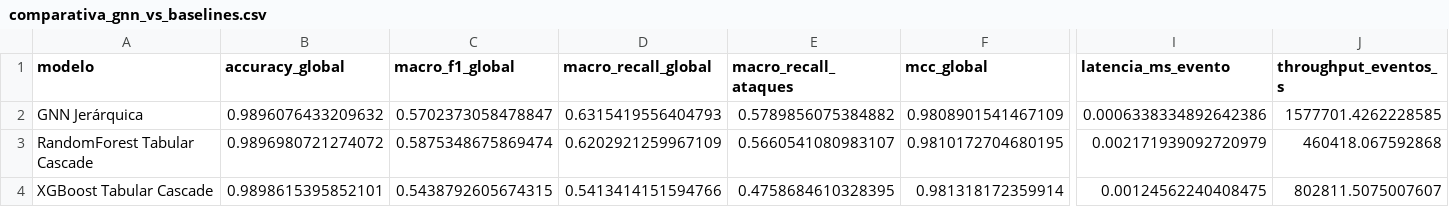
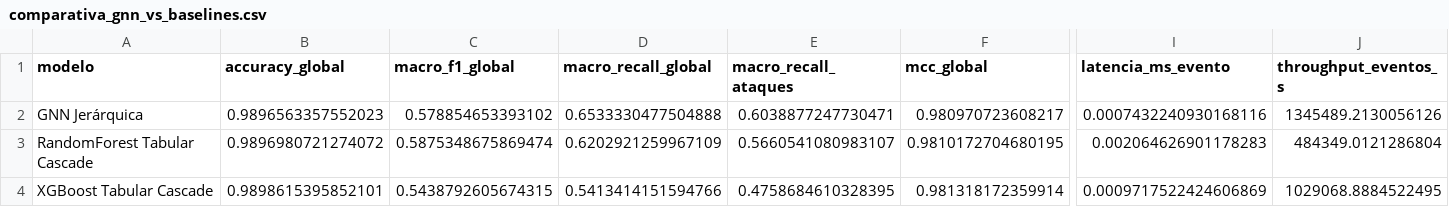
Before and after one commit to GrupoCiberataquesGrafosTiempoReal/mitre-detector, a CSV file: models/evaluation/comparativa_gnn_vs_baselines.csv, drawn as a sheet; only a part is shown, gaps mark what is left out; the diff covers the shown part only; the diff names each change by its address in the sheet, - before the commit and + after, or states it on an @@ line.

```diff
--- a/models/evaluation/comparativa_gnn_vs_baselines.csv
+++ b/models/evaluation/comparativa_gnn_vs_baselines.csv
-B2 (accuracy_global): 0.9896076433209632
+B2 (accuracy_global): 0.9896563357552023
-C2 (macro_f1_global): 0.5702373058478847
+C2 (macro_f1_global): 0.578854653393102
-D2 (macro_recall_global): 0.6315419556404793
+D2 (macro_recall_global): 0.6533330477504888
-E2 (macro_recall_ataques): 0.5789856075384882
+E2 (macro_recall_ataques): 0.6038877247730471
-F2 (mcc_global): 0.9808901541467109
+F2 (mcc_global): 0.980970723608217
-I2 (latencia_ms_evento): 0.0006338334892642386
+I2 (latencia_ms_evento): 0.0007432240930168116
-J2 (throughput_eventos_s): 1577701.4262228585
+J2 (throughput_eventos_s): 1345489.2130056126
-I3 (latencia_ms_evento): 0.002171939092720979
+I3 (latencia_ms_evento): 0.002064626901178283
-J3 (throughput_eventos_s): 460418.067592868
+J3 (throughput_eventos_s): 484349.0121286804
-I4 (latencia_ms_evento): 0.00124562240408475
+I4 (latencia_ms_evento): 0.0009717522424606869
-J4 (throughput_eventos_s): 802811.5075007607
+J4 (throughput_eventos_s): 1029068.8884522495
```
Also changed, not shown: 1 edited cell elsewhere in this file, models/evaluation/tiempos_entrenamiento_gnn.csv, 12 other files.
